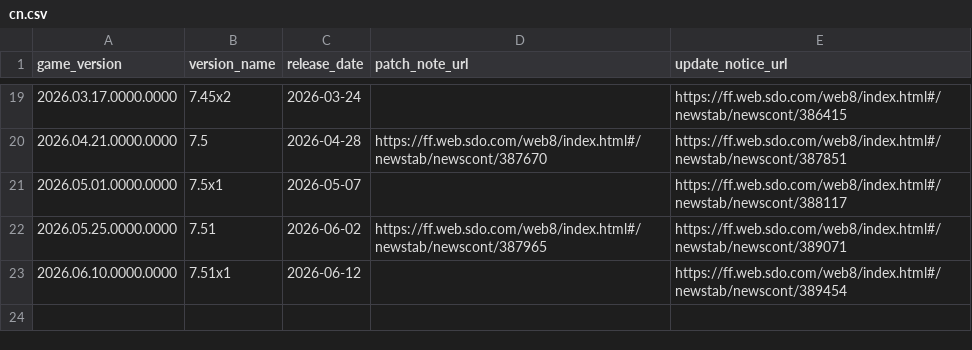
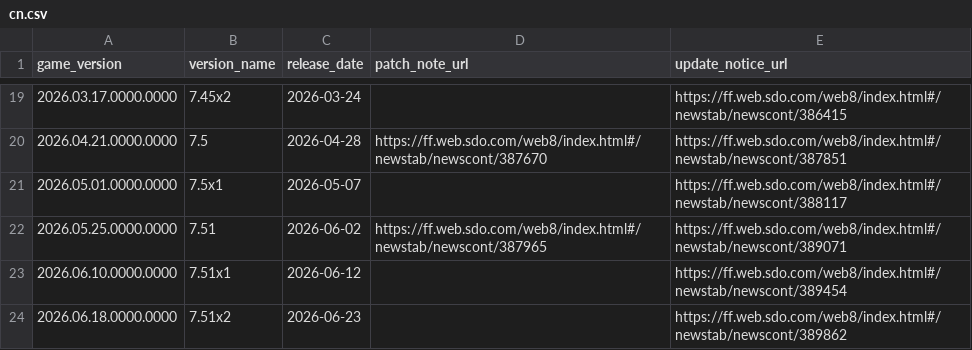
Before and after one commit to augenfrosch/ffxiv-versions, a CSV file: data/csv/cn.csv, drawn as a sheet; only a part is shown, gaps mark what is left out; the diff names each change by its address in the sheet, - before the commit and + after, or states it on an @@ line.

```diff
--- a/data/csv/cn.csv
+++ b/data/csv/cn.csv
+row 24: 2026.06.18.0000.0000 | 7.51x2 | 2026-06-23 |  | https://ff.web.sdo.com/web8/index.html#/newstab/newscont/389862
```
Also changed, not shown: data/csv/global.csv, data/csv/kr.csv, 3 other files.
